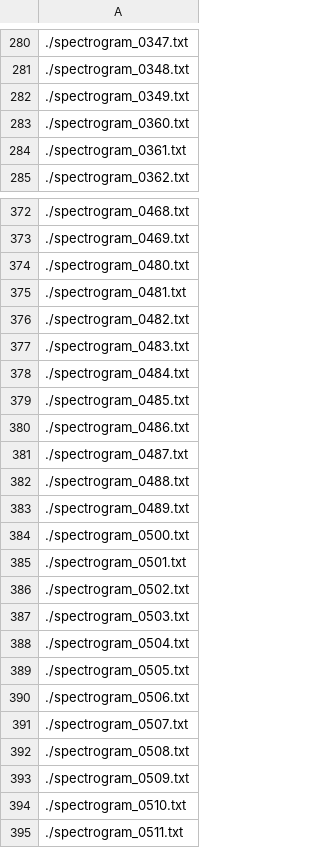
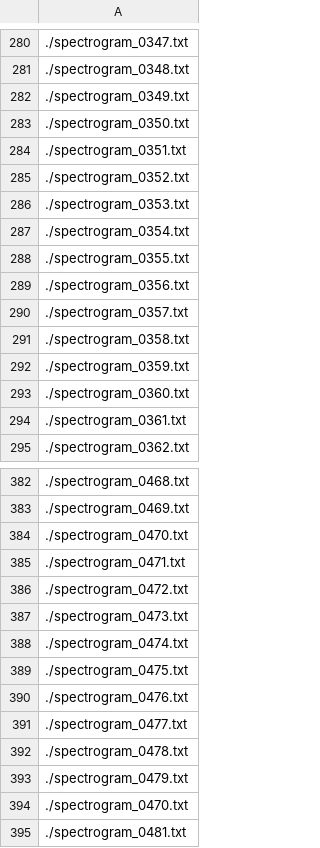
Before and after one commit to Enolekoi/DesyPulseReconstruction, a CSV file: additional/experimental_matrix_blacklist.csv, drawn as a sheet; only a part is shown, gaps mark what is left out; the shorter side is filled out with more unchanged rows.

Commit message:
improved preprocessing

```diff
--- a/additional/experimental_matrix_blacklist.csv
+++ b/additional/experimental_matrix_blacklist.csv
@@ -282,2 +282,12 @@
 ./spectrogram_0349.txt
+./spectrogram_0350.txt
+./spectrogram_0351.txt
+./spectrogram_0352.txt
+./spectrogram_0353.txt
+./spectrogram_0354.txt
+./spectrogram_0355.txt
+./spectrogram_0356.txt
+./spectrogram_0357.txt
+./spectrogram_0358.txt
+./spectrogram_0359.txt
 ./spectrogram_0360.txt
@@ -373,3 +383,13 @@
 ./spectrogram_0469.txt
-./spectrogram_0480.txt
+./spectrogram_0470.txt
+./spectrogram_0471.txt
+./spectrogram_0472.txt
+./spectrogram_0473.txt
+./spectrogram_0474.txt
+./spectrogram_0475.txt
+./spectrogram_0476.txt
+./spectrogram_0477.txt
+./spectrogram_0478.txt
+./spectrogram_0479.txt
+./spectrogram_0470.txt
 ./spectrogram_0481.txt
```
